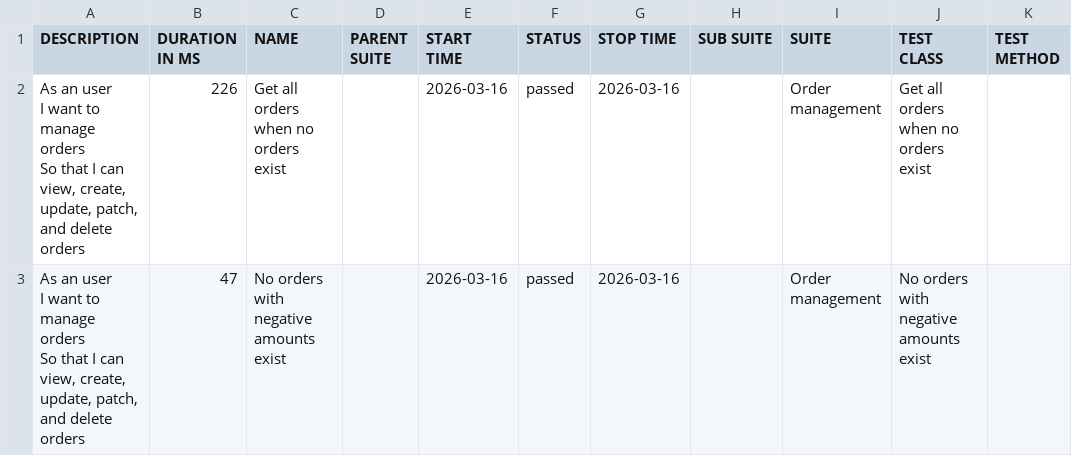
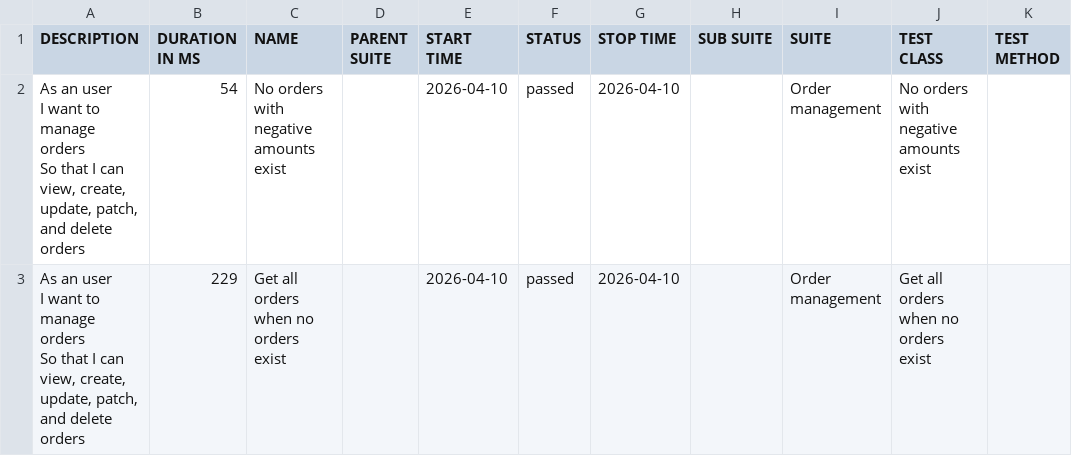
Before and after one commit to VitaAuto/JavaPortfolioProject, a CSV file: data/suites.csv, drawn as a sheet.

```diff
--- a/data/suites.csv
+++ b/data/suites.csv
@@ -1,7 +1,7 @@
 "DESCRIPTION","DURATION IN MS","NAME","PARENT SUITE","START TIME","STATUS","STOP TIME","SUB SUITE","SUITE","TEST CLASS","TEST METHOD"
-"  As an user
-  I want to manage orders
-  So that I can view, create, update, patch, and delete orders","226","Get all orders when no orders exist","","2026-03-16","passed","2026-03-16","","Order management","Get all orders when no orders exist",""
-"  As an user
-  I want to manage orders
-  So that I can view, create, update, patch, and delete orders","47","No orders with negative amounts exist","","2026-03-16","passed","2026-03-16","","Order management","No orders with negative amounts exist",""
+"  As an user
+  I want to manage orders
+  So that I can view, create, update, patch, and delete orders","54","No orders with negative amounts exist","","2026-04-10","passed","2026-04-10","","Order management","No orders with negative amounts exist",""
+"  As an user
+  I want to manage orders
+  So that I can view, create, update, patch, and delete orders","229","Get all orders when no orders exist","","2026-04-10","passed","2026-04-10","","Order management","Get all orders when no orders exist",""
```
Also changed, not shown: 23 other files.
